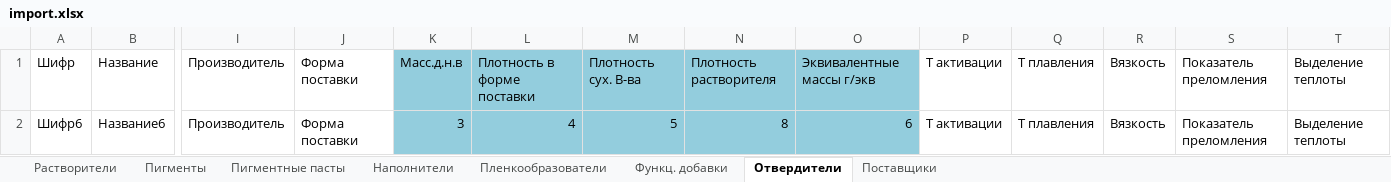
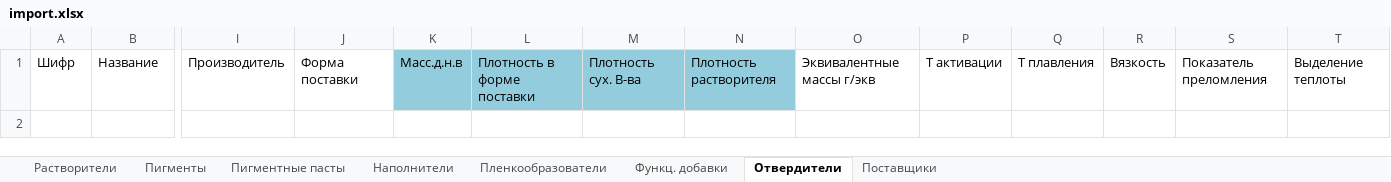
Before and after one commit to and124578963/LKMshik, an Excel workbook: import.xlsx, sheet Отвердители, drawn as a sheet; only a part is shown, gaps mark what is left out; values as stored, in another font and other column widths than the file's, no borders; rows hold the shown columns only; the diff names each change by its address in the sheet, - before the commit and + after, or states it on an @@ line.

```diff
--- a/import.xlsx (sheet Отвердители)
+++ b/import.xlsx (sheet Отвердители)
-O1 fill: #93CDDD
+O1 fill: none
-row 2: Шифр6 | Название6 | Производитель | Форма поставки | 3 | 4 | 5 | 8 | 6 | Т активации | Т плавления | Вязкость | Показатель преломления | Выделение теплоты
```
Also changed, not shown: sheet Пленкообразователи, sheet Пигментные пасты, sheet Пигменты, sheet Наполнители, sheet Функц. добавки, sheet Растворители, 1 more sheet.
